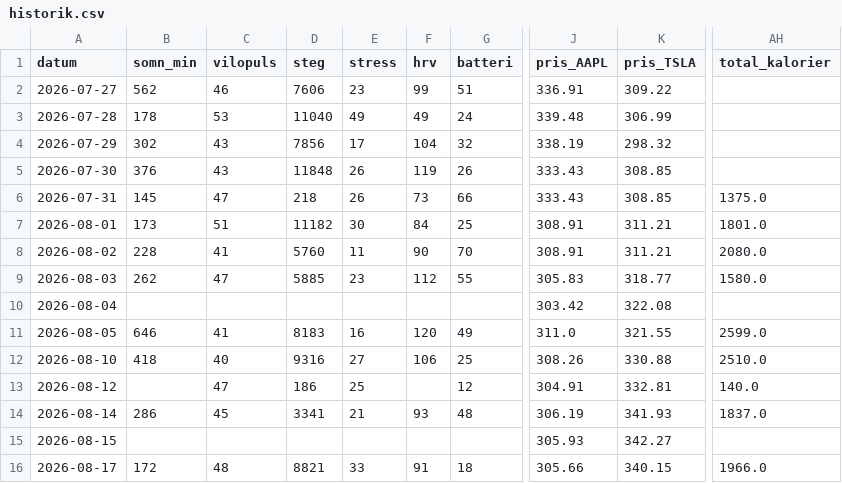
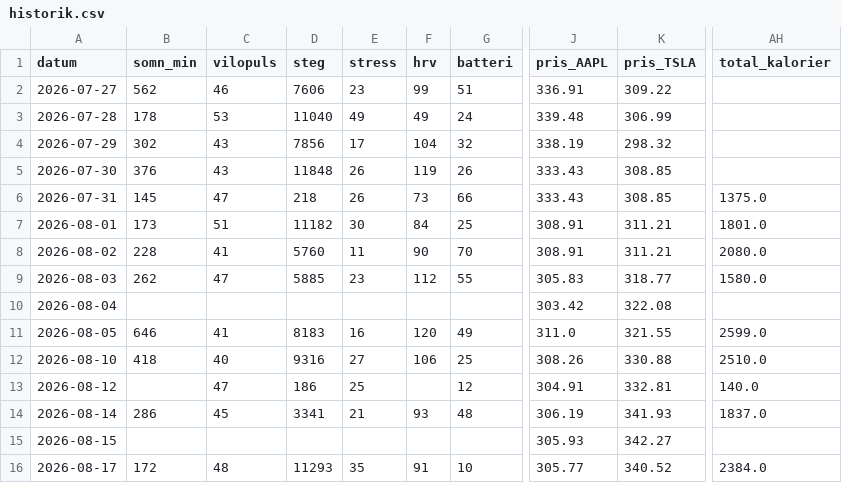
Before and after one commit to Lilmacke/Markus-hub-, a CSV file: historik.csv, drawn as a sheet; only a part is shown, gaps mark what is left out; the diff names each change by its address in the sheet, - before the commit and + after, or states it on an @@ line.

```diff
--- a/historik.csv
+++ b/historik.csv
-D16 (steg): 8821
+D16 (steg): 11293
-E16 (stress): 33
+E16 (stress): 35
-G16 (batteri): 18
+G16 (batteri): 10
-J16 (pris_AAPL): 305.66
+J16 (pris_AAPL): 305.77
-K16 (pris_TSLA): 340.15
+K16 (pris_TSLA): 340.52
-AH16 (total_kalorier): 1966.0
+AH16 (total_kalorier): 2384.0
```
Also changed, not shown: 1 other file.
